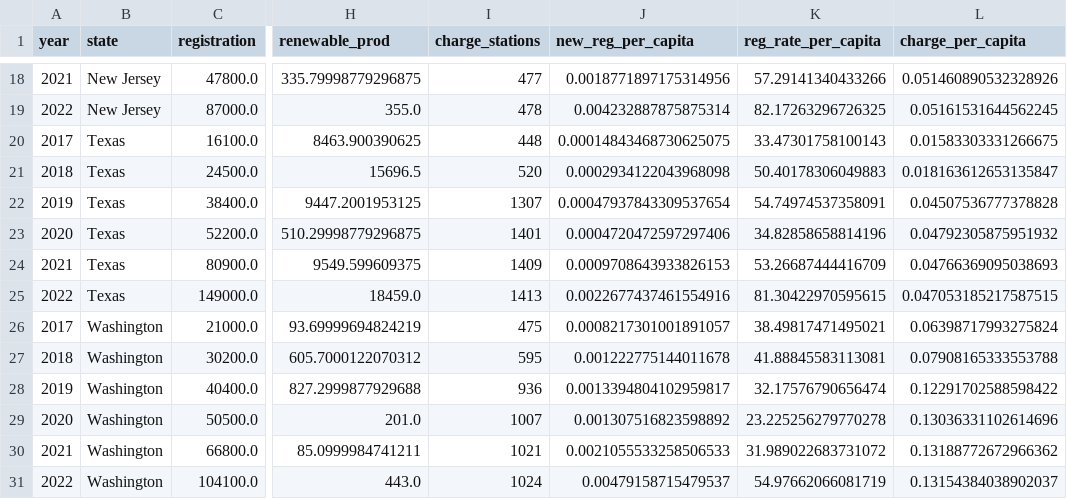
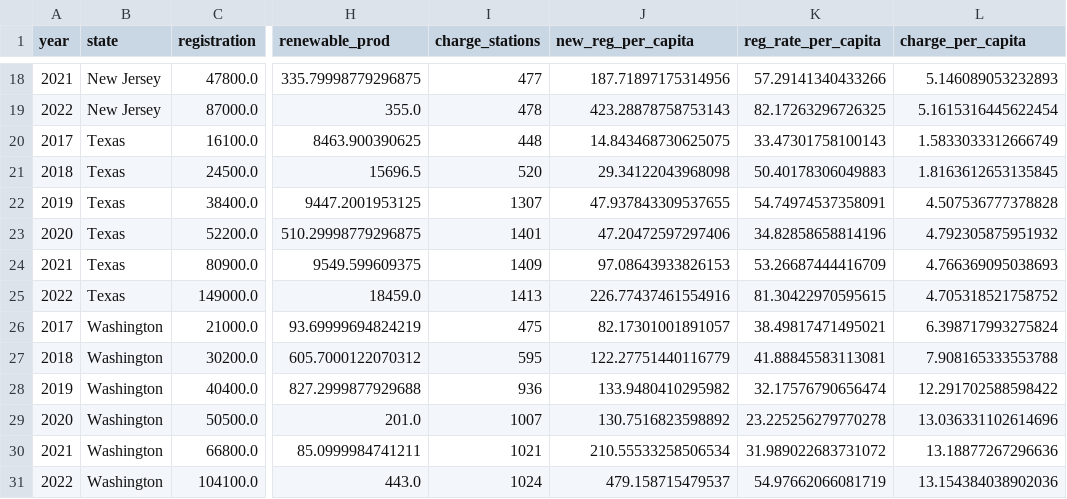
Before and after one commit to kyle-du/ev-research-proj, a CSV file: final_ev_dataset.csv, drawn as a sheet; only a part is shown, gaps mark what is left out; the diff covers the shown part only; the diff names each change by its address in the sheet, - before the commit and + after, or states it on an @@ line.

```diff
--- a/final_ev_dataset.csv
+++ b/final_ev_dataset.csv
-J18 (new_reg_per_capita): 0.0018771897175314956
+J18 (new_reg_per_capita): 187.71897175314956
-L18 (charge_per_capita): 0.051460890532328926
+L18 (charge_per_capita): 5.146089053232893
-J19 (new_reg_per_capita): 0.004232887875875314
+J19 (new_reg_per_capita): 423.28878758753143
-L19 (charge_per_capita): 0.05161531644562245
+L19 (charge_per_capita): 5.1615316445622454
-J20 (new_reg_per_capita): 0.00014843468730625075
+J20 (new_reg_per_capita): 14.843468730625075
-L20 (charge_per_capita): 0.01583303331266675
+L20 (charge_per_capita): 1.5833033312666749
-J21 (new_reg_per_capita): 0.0002934122043968098
+J21 (new_reg_per_capita): 29.34122043968098
-L21 (charge_per_capita): 0.018163612653135847
+L21 (charge_per_capita): 1.8163612653135845
-J22 (new_reg_per_capita): 0.00047937843309537654
+J22 (new_reg_per_capita): 47.937843309537655
-L22 (charge_per_capita): 0.04507536777378828
+L22 (charge_per_capita): 4.507536777378828
-J23 (new_reg_per_capita): 0.0004720472597297406
+J23 (new_reg_per_capita): 47.20472597297406
-L23 (charge_per_capita): 0.04792305875951932
+L23 (charge_per_capita): 4.792305875951932
-J24 (new_reg_per_capita): 0.0009708643933826153
+J24 (new_reg_per_capita): 97.08643933826153
-L24 (charge_per_capita): 0.04766369095038693
+L24 (charge_per_capita): 4.766369095038693
-J25 (new_reg_per_capita): 0.0022677437461554916
+J25 (new_reg_per_capita): 226.77437461554916
-L25 (charge_per_capita): 0.047053185217587515
+L25 (charge_per_capita): 4.705318521758752
-J26 (new_reg_per_capita): 0.0008217301001891057
+J26 (new_reg_per_capita): 82.17301001891057
-L26 (charge_per_capita): 0.06398717993275824
+L26 (charge_per_capita): 6.398717993275824
-J27 (new_reg_per_capita): 0.001222775144011678
+J27 (new_reg_per_capita): 122.27751440116779
-L27 (charge_per_capita): 0.07908165333553788
+L27 (charge_per_capita): 7.908165333553788
-J28 (new_reg_per_capita): 0.0013394804102959817
+J28 (new_reg_per_capita): 133.9480410295982
-L28 (charge_per_capita): 0.12291702588598422
+L28 (charge_per_capita): 12.291702588598422
-J29 (new_reg_per_capita): 0.001307516823598892
+J29 (new_reg_per_capita): 130.7516823598892
-L29 (charge_per_capita): 0.13036331102614696
+L29 (charge_per_capita): 13.036331102614696
-J30 (new_reg_per_capita): 0.0021055533258506533
+J30 (new_reg_per_capita): 210.55533258506534
-L30 (charge_per_capita): 0.13188772672966362
+L30 (charge_per_capita): 13.18877267296636
-J31 (new_reg_per_capita): 0.00479158715479537
+J31 (new_reg_per_capita): 479.158715479537
-L31 (charge_per_capita): 0.13154384038902037
+L31 (charge_per_capita): 13.154384038902036
```
Also changed, not shown: 32 edited cells elsewhere in this file, 2 other files.
